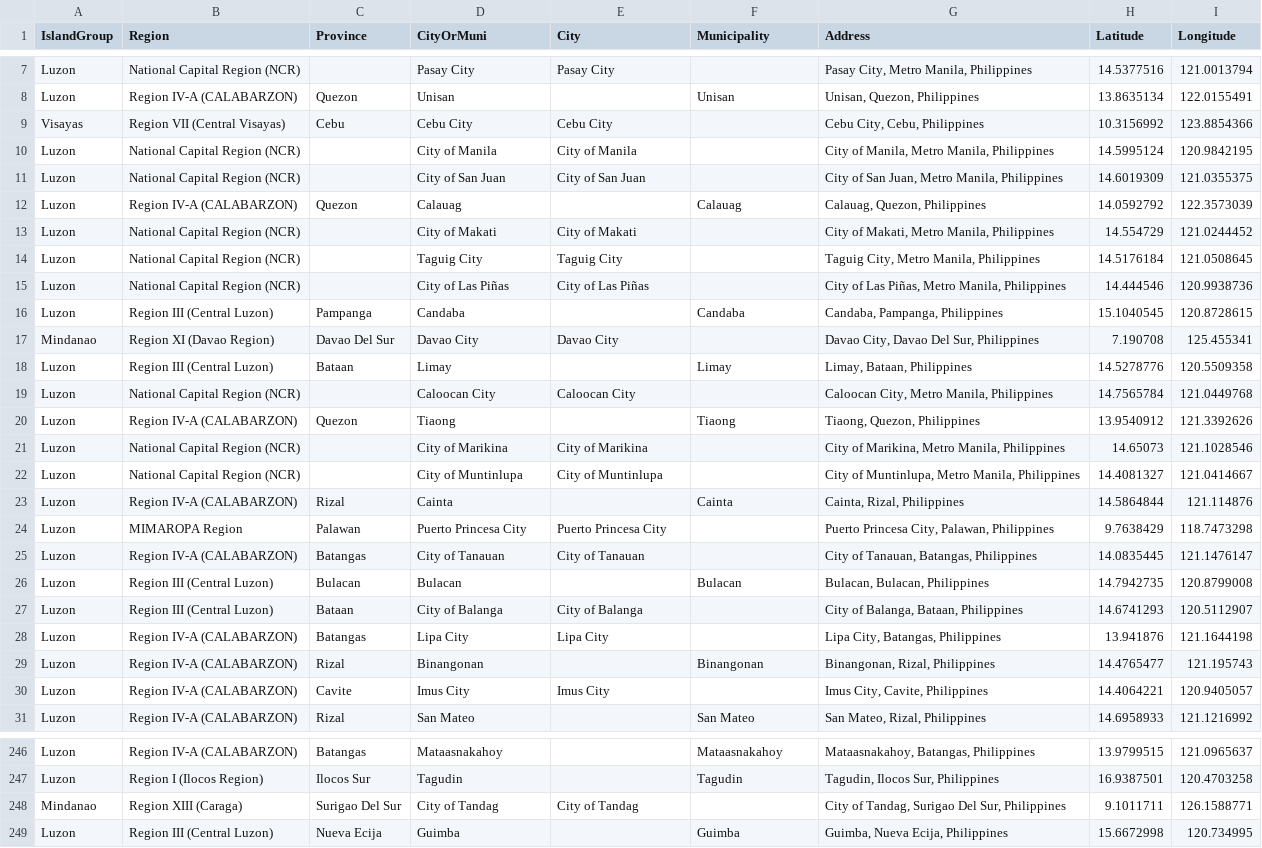
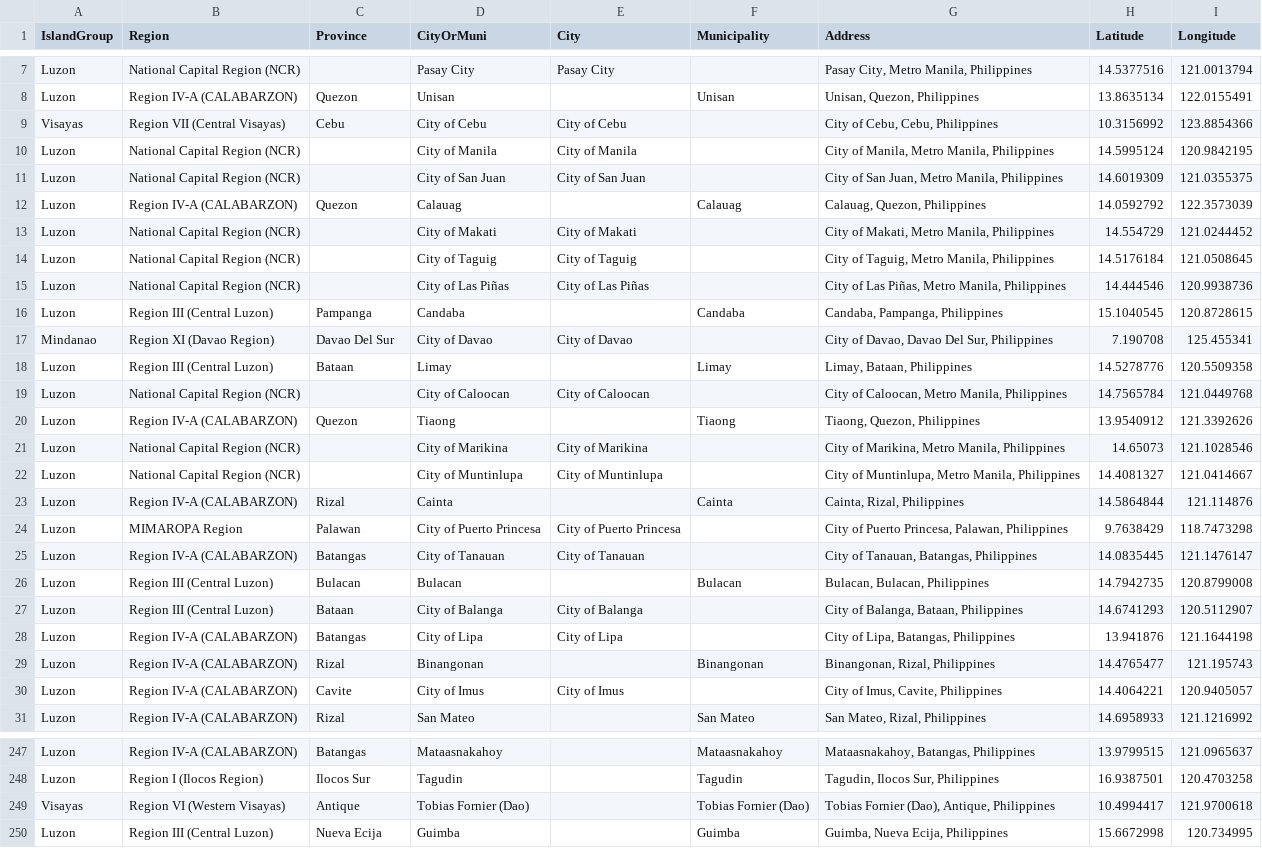
Before and after one commit to fsmosca/COVID-19-PH-dataset, a CSV file: doc/Others/address reference.csv, drawn as a sheet; only a part is shown, gaps mark what is left out; the diff covers the shown part only.

Commit message:
Update address reference.csv
* Update date: 2020-05-09
* Modify some place names like changing Naga City to City of Naga because, the latter is the official name.

```diff
--- a/doc/Others/address reference.csv
+++ b/doc/Others/address reference.csv
@@ -8,3 +8,3 @@ Luzon,National Capital Region (NCR),,Pasay City,Pasay City,,"Pasay City, Metro M
 Luzon,Region IV-A (CALABARZON),Quezon,Unisan,,Unisan,"Unisan, Quezon, Philippines",13.8635134,122.0155491
-Visayas,Region VII (Central Visayas),Cebu,Cebu City,Cebu City,,"Cebu City, Cebu, Philippines",10.3156992,123.8854366
+Visayas,Region VII (Central Visayas),Cebu,City of Cebu,City of Cebu,,"City of Cebu, Cebu, Philippines",10.3156992,123.8854366
 Luzon,National Capital Region (NCR),,City of Manila,City of Manila,,"City of Manila, Metro Manila, Philippines",14.5995124,120.9842195
@@ -13,8 +13,8 @@ Luzon,Region IV-A (CALABARZON),Quezon,Calauag,,Calauag,"Calauag, Quezon, Philipp
 Luzon,National Capital Region (NCR),,City of Makati,City of Makati,,"City of Makati, Metro Manila, Philippines",14.554729,121.0244452
-Luzon,National Capital Region (NCR),,Taguig City,Taguig City,,"Taguig City, Metro Manila, Philippines",14.5176184,121.0508645
+Luzon,National Capital Region (NCR),,City of Taguig,City of Taguig,,"City of Taguig, Metro Manila, Philippines",14.5176184,121.0508645
 Luzon,National Capital Region (NCR),,City of Las Piñas,City of Las Piñas,,"City of Las Piñas, Metro Manila, Philippines",14.444546,120.9938736
 Luzon,Region III (Central Luzon),Pampanga,Candaba,,Candaba,"Candaba, Pampanga, Philippines",15.1040545,120.8728615
-Mindanao,Region XI (Davao Region),Davao Del Sur,Davao City,Davao City,,"Davao City, Davao Del Sur, Philippines",7.190708,125.455341
+Mindanao,Region XI (Davao Region),Davao Del Sur,City of Davao,City of Davao,,"City of Davao, Davao Del Sur, Philippines",7.190708,125.455341
 Luzon,Region III (Central Luzon),Bataan,Limay,,Limay,"Limay, Bataan, Philippines",14.5278776,120.5509358
-Luzon,National Capital Region (NCR),,Caloocan City,Caloocan City,,"Caloocan City, Metro Manila, Philippines",14.7565784,121.0449768
+Luzon,National Capital Region (NCR),,City of Caloocan,City of Caloocan,,"City of Caloocan, Metro Manila, Philippines",14.7565784,121.0449768
 Luzon,Region IV-A (CALABARZON),Quezon,Tiaong,,Tiaong,"Tiaong, Quezon, Philippines",13.9540912,121.3392626
@@ -23,3 +23,3 @@ Luzon,National Capital Region (NCR),,City of Muntinlupa,City of Muntinlupa,,"Cit
 Luzon,Region IV-A (CALABARZON),Rizal,Cainta,,Cainta,"Cainta, Rizal, Philippines",14.5864844,121.114876
-Luzon,MIMAROPA Region,Palawan,Puerto Princesa City,Puerto Princesa City,,"Puerto Princesa City, Palawan, Philippines",9.7638429,118.7473298
+Luzon,MIMAROPA Region,Palawan,City of Puerto Princesa,City of Puerto Princesa,,"City of Puerto Princesa, Palawan, Philippines",9.7638429,118.7473298
 Luzon,Region IV-A (CALABARZON),Batangas,City of Tanauan,City of Tanauan,,"City of Tanauan, Batangas, Philippines",14.0835445,121.1476147
@@ -27,5 +27,5 @@ Luzon,Region III (Central Luzon),Bulacan,Bulacan,,Bulacan,"Bulacan, Bulacan, Phi
 Luzon,Region III (Central Luzon),Bataan,City of Balanga,City of Balanga,,"City of Balanga, Bataan, Philippines",14.6741293,120.5112907
-Luzon,Region IV-A (CALABARZON),Batangas,Lipa City,Lipa City,,"Lipa City, Batangas, Philippines",13.941876,121.1644198
+Luzon,Region IV-A (CALABARZON),Batangas,City of Lipa,City of Lipa,,"City of Lipa, Batangas, Philippines",13.941876,121.1644198
 Luzon,Region IV-A (CALABARZON),Rizal,Binangonan,,Binangonan,"Binangonan, Rizal, Philippines",14.4765477,121.195743
-Luzon,Region IV-A (CALABARZON),Cavite,Imus City,Imus City,,"Imus City, Cavite, Philippines",14.4064221,120.9405057
+Luzon,Region IV-A (CALABARZON),Cavite,City of Imus,City of Imus,,"City of Imus, Cavite, Philippines",14.4064221,120.9405057
 Luzon,Region IV-A (CALABARZON),Rizal,San Mateo,,San Mateo,"San Mateo, Rizal, Philippines",14.6958933,121.1216992
@@ -247,3 +248,3 @@ Luzon,Region IV-A (CALABARZON),Batangas,Mataasnakahoy,,Mataasnakahoy,"Mataasnaka
 Luzon,Region I (Ilocos Region),Ilocos Sur,Tagudin,,Tagudin,"Tagudin, Ilocos Sur, Philippines",16.9387501,120.4703258
-Mindanao,Region XIII (Caraga),Surigao Del Sur,City of Tandag,City of Tandag,,"City of Tandag, Surigao Del Sur, Philippines",9.1011711,126.1588771
+Visayas,Region VI (Western Visayas),Antique,Tobias Fornier (Dao),,Tobias Fornier (Dao),"Tobias Fornier (Dao), Antique, Philippines",10.4994417,121.9700618
 Luzon,Region III (Central Luzon),Nueva Ecija,Guimba,,Guimba,"Guimba, Nueva Ecija, Philippines",15.6672998,120.734995
```
Also changed, not shown: 1 added row and 107 edited cells elsewhere in this file.
